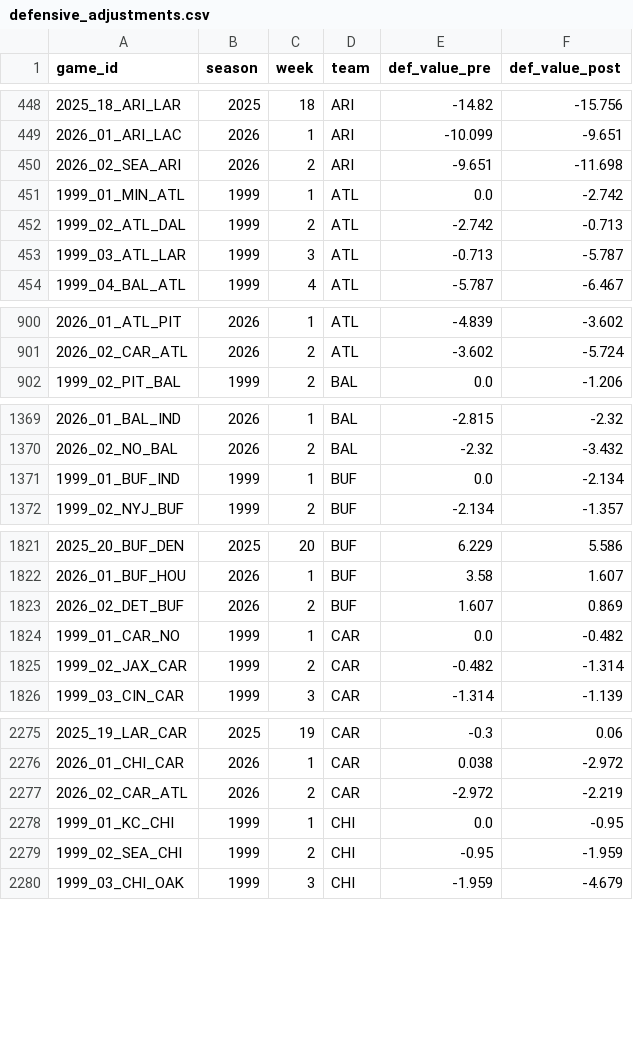
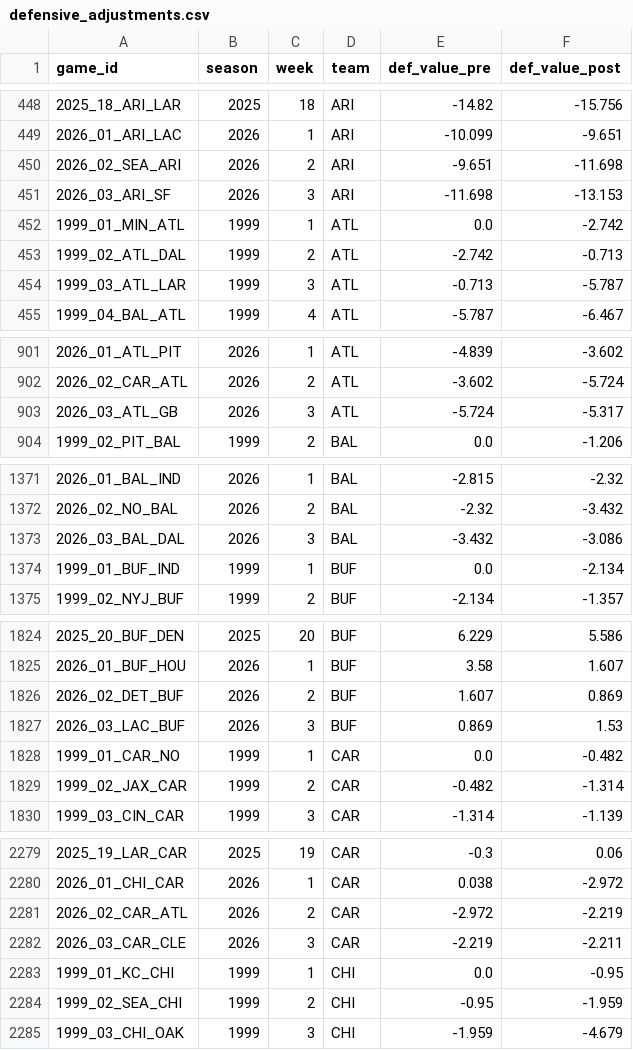
Before and after one commit to mitch-avis/nfeloqb, a CSV file: Other Data/defensive_adjustments.csv, drawn as a sheet; only a part is shown, gaps mark what is left out; the diff covers the shown part only; the diff names each change by its address in the sheet, - before the commit and + after, or states it on an @@ line.

```diff
--- a/Other Data/defensive_adjustments.csv
+++ b/Other Data/defensive_adjustments.csv
+row 451: 2026_03_ARI_SF | 2026 | 3 | ARI | -11.698 | -13.153
+row 903: 2026_03_ATL_GB | 2026 | 3 | ATL | -5.724 | -5.317
+row 1373: 2026_03_BAL_DAL | 2026 | 3 | BAL | -3.432 | -3.086
+row 1827: 2026_03_LAC_BUF | 2026 | 3 | BUF | 0.869 | 1.53
+row 2282: 2026_03_CAR_CLE | 2026 | 3 | CAR | -2.219 | -2.211
```
Also changed, not shown: 27 added rows elsewhere in this file, Other Data/meta_data.csv, 3 other files.
